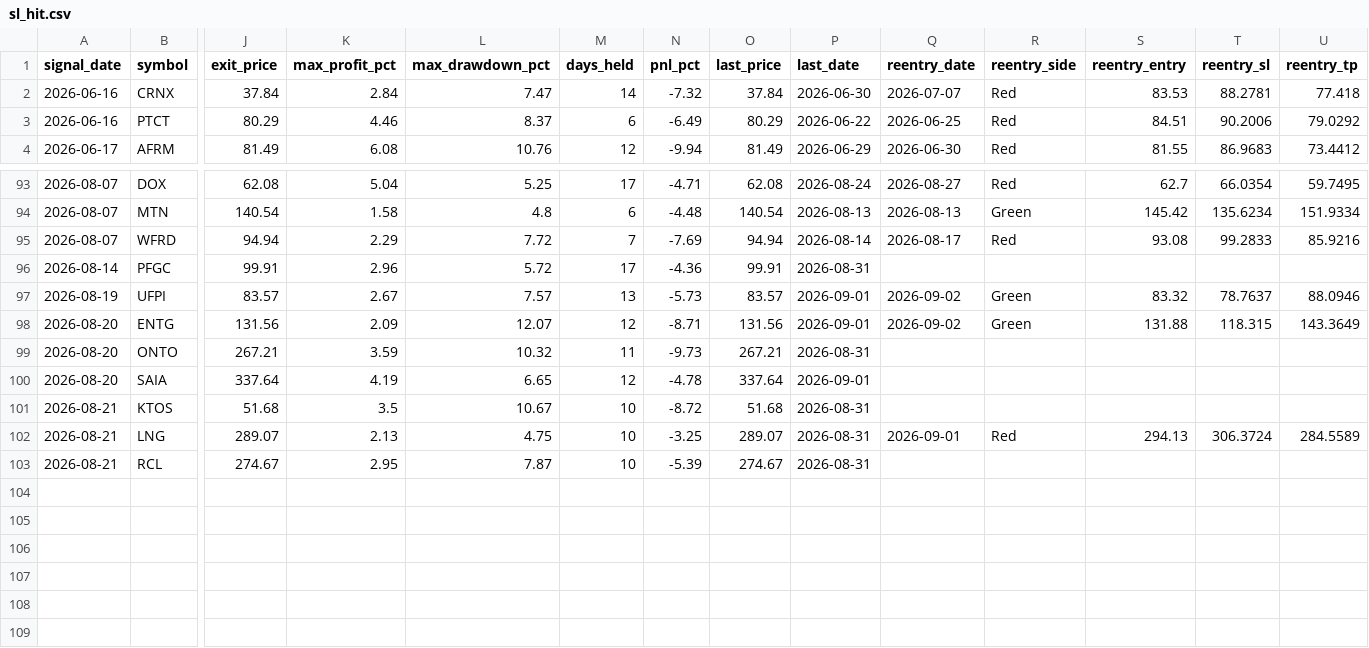
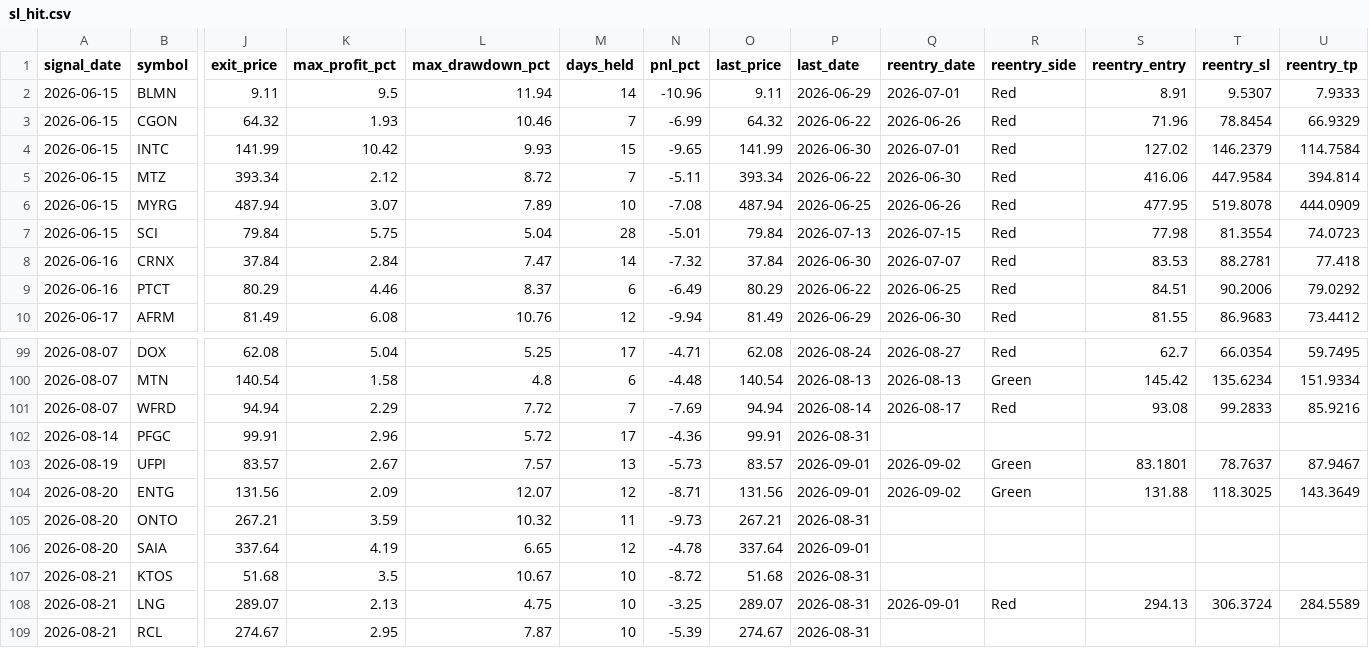
Before and after one commit to faizjio7011-code/checking-trade-signals, a CSV file: report/sl_hit.csv, drawn as a sheet; only a part is shown, gaps mark what is left out; addresses are those after the commit; rows hold the shown columns only; the diff names each change by its address in the sheet, - before the commit and + after, or states it on an @@ line.

```diff
--- a/report/sl_hit.csv
+++ b/report/sl_hit.csv
+row 2: 2026-06-15 | BLMN | 9.11 | 9.5 | 11.94 | 14 | -10.96 | 9.11 | 2026-06-29 | 2026-07-01 | Red | 8.91 | 9.5307 | 7.9333
+row 3: 2026-06-15 | CGON | 64.32 | 1.93 | 10.46 | 7 | -6.99 | 64.32 | 2026-06-22 | 2026-06-26 | Red | 71.96 | 78.8454 | 66.9329
+row 4: 2026-06-15 | INTC | 141.99 | 10.42 | 9.93 | 15 | -9.65 | 141.99 | 2026-06-30 | 2026-07-01 | Red | 127.02 | 146.2379 | 114.7584
+row 5: 2026-06-15 | MTZ | 393.34 | 2.12 | 8.72 | 7 | -5.11 | 393.34 | 2026-06-22 | 2026-06-30 | Red | 416.06 | 447.9584 | 394.814
+row 6: 2026-06-15 | MYRG | 487.94 | 3.07 | 7.89 | 10 | -7.08 | 487.94 | 2026-06-25 | 2026-06-26 | Red | 477.95 | 519.8078 | 444.0909
+row 7: 2026-06-15 | SCI | 79.84 | 5.75 | 5.04 | 28 | -5.01 | 79.84 | 2026-07-13 | 2026-07-15 | Red | 77.98 | 81.3554 | 74.0723
-S103 (reentry_entry): 83.32
+S103 (reentry_entry): 83.1801
-U103 (reentry_tp): 88.0946
+U103 (reentry_tp): 87.9467
-T104 (reentry_sl): 118.315
+T104 (reentry_sl): 118.3025
```
Also changed, not shown: report/reentry.csv, report/trade_performance.csv, 7 other files.
